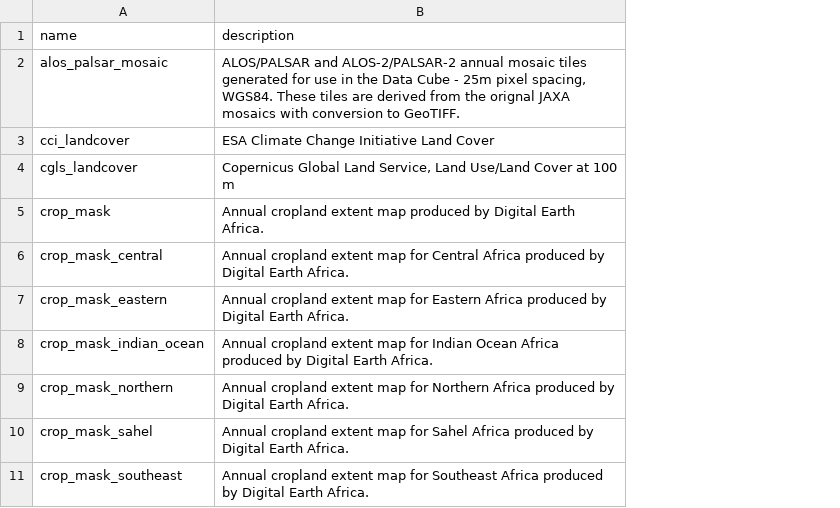
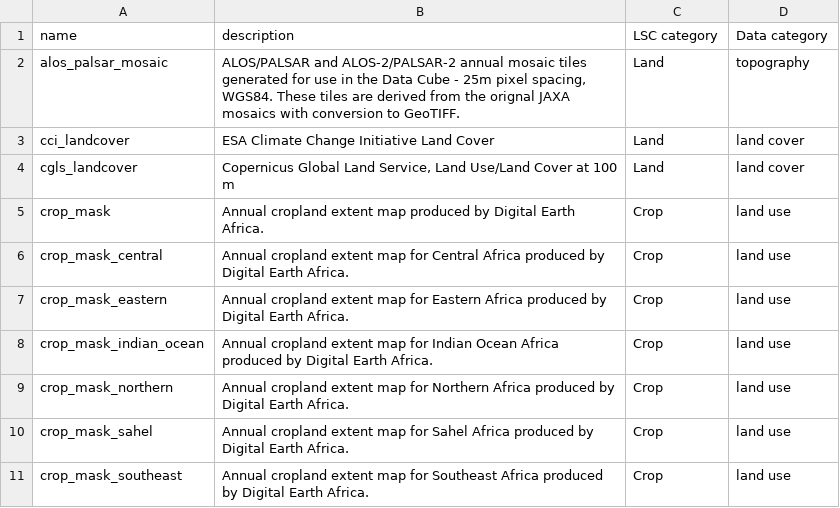
Before and after one commit to lsc-hubs/kenya-catalogue, a CSV file: portals/Africa/explorer.digitalearth.africa/products.csv, drawn as a sheet; only a part is shown; the diff names each change by its address in the sheet, - before the commit and + after, or states it on an @@ line.

Commit message:
portals/Africa/explorer.digitalearth.africa/products.csv added LSC category and Data category

```diff
--- a/portals/Africa/explorer.digitalearth.africa/products.csv
+++ b/portals/Africa/explorer.digitalearth.africa/products.csv
+column C (LSC category), rows 2-11: Land | Land | Land | Crop | Crop | Crop | Crop | Crop | Crop | Crop
+column D (Data category), rows 2-11: topography | land cover | land cover | land use | land use | land use | land use | land use | land use | land use
```
